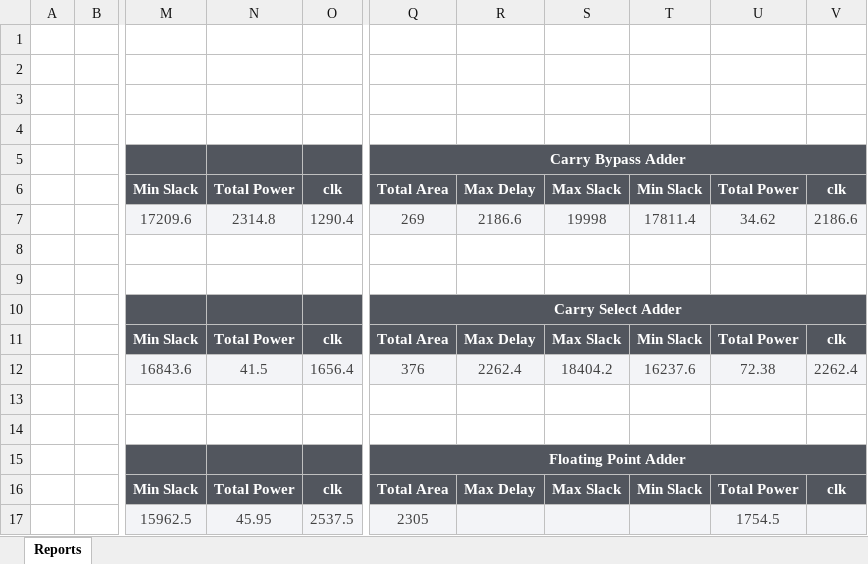
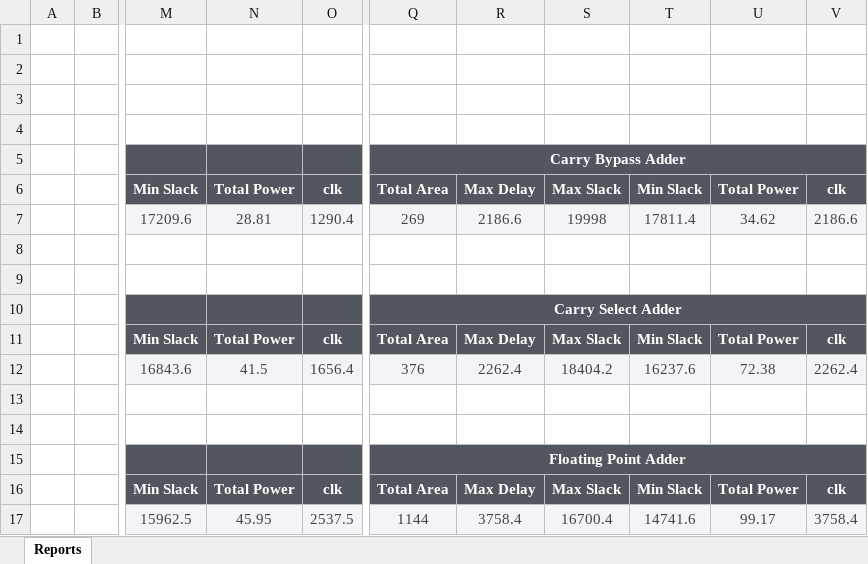
Before and after one commit to yasmineghanem/VLSI-Projects, an Excel workbook: Reports/VLSI Project Reports.xlsx, sheet Reports, drawn as a sheet; only a part is shown, gaps mark what is left out; values as stored, in another font and other column widths than the file's, no borders; charts and pictures not drawn; the diff names each change by its address in the sheet, - before the commit and + after, or states it on an @@ line.

```diff
--- a/Reports/VLSI Project Reports.xlsx (sheet Reports)
+++ b/Reports/VLSI Project Reports.xlsx (sheet Reports)
-N7: 2314.8
+N7: 28.81
-Q17: 2305
+Q17: 1144
-R17: (empty)
+R17: 3758.4
-S17: (empty)
+S17: 16700.4
-T17: (empty)
+T17: 14741.6
-U17: 1754.5
+U17: 99.17
-V17: (empty)
+V17: 3758.4
```
Also changed, not shown: 20 other files.
